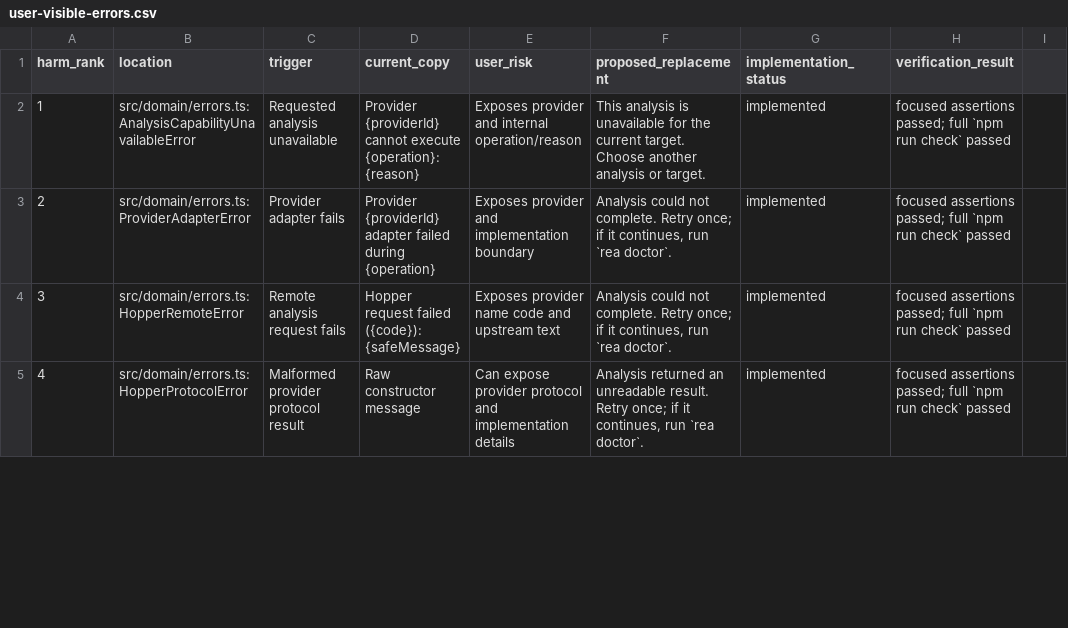
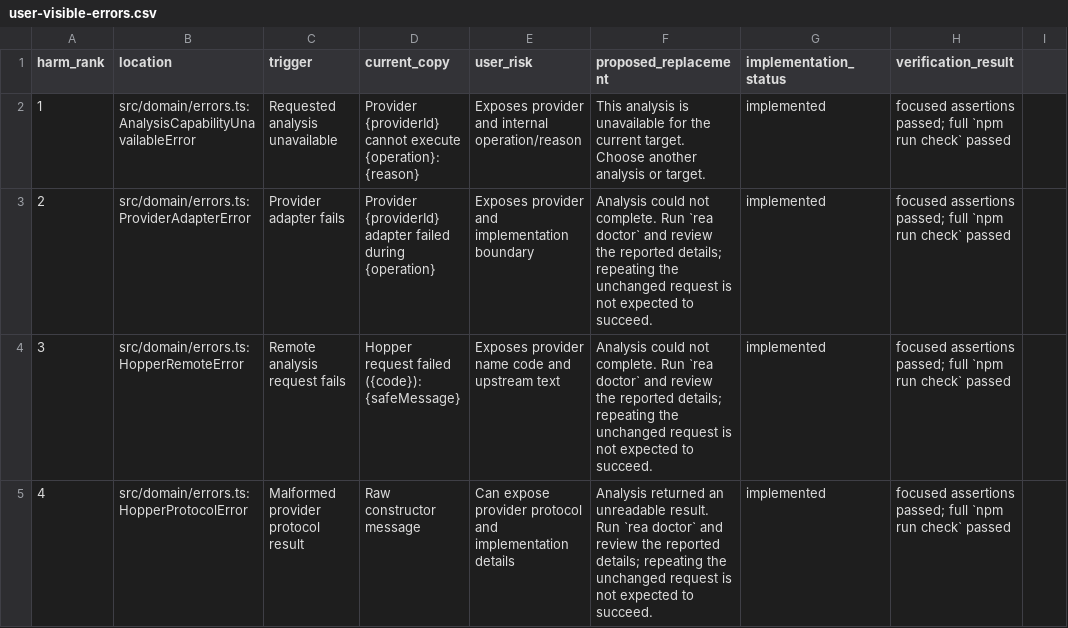
Before and after one commit to bryankwandou/rea, a CSV file: docs/user-visible-errors.csv, drawn as a sheet; only a part is shown; the diff covers the shown part only; the diff names each change by its address in the sheet, - before the commit and + after, or states it on an @@ line.

Commit message:
fix(errors): stop recommending retries for non-retryable failures (#1869)
* fix(errors): stop recommending retries for non-retryable failures

Unreadable output and provider adapter failures project retryable=false,
but their standard message and remediation said "Retry once", so a
firmware run whose expected report was never published told callers to
repeat a non-retryable operation. Point those failures at `rea doctor`
and the reported details instead, leaving retryability decided once by
the projected error code.

Fixes #1855


* fix(errors): align Hopper remote failure guidance with retryability


---------

```diff
--- a/docs/user-visible-errors.csv
+++ b/docs/user-visible-errors.csv
-F3:F4 (proposed_replacement): …not complete. Retry once; if it continues, run `rea doctor`.
+F3:F4 (proposed_replacement): …not complete. Run `rea doctor` and review the reported details; repeating the unchanged request is not expected to succeed.
-F5 (proposed_replacement): …unreadable result. Retry once; if it continues, run `rea doctor`.
+F5 (proposed_replacement): …unreadable result. Run `rea doctor` and review the reported details; repeating the unchanged request is not expected to succeed.
```
Also changed, not shown: 3 edited cells elsewhere in this file, 4 other files.
